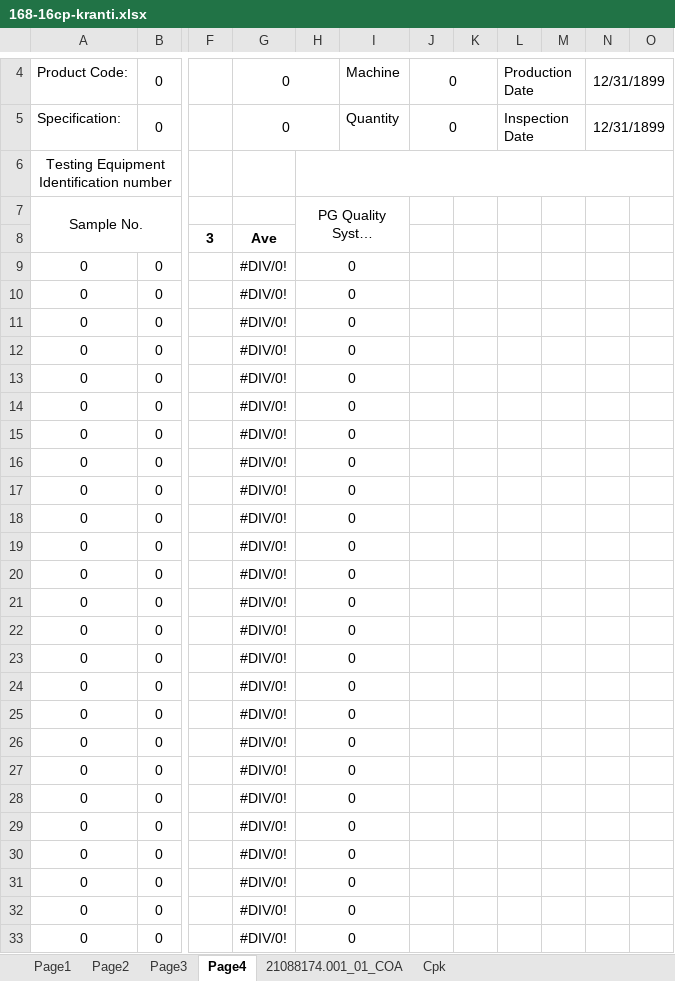
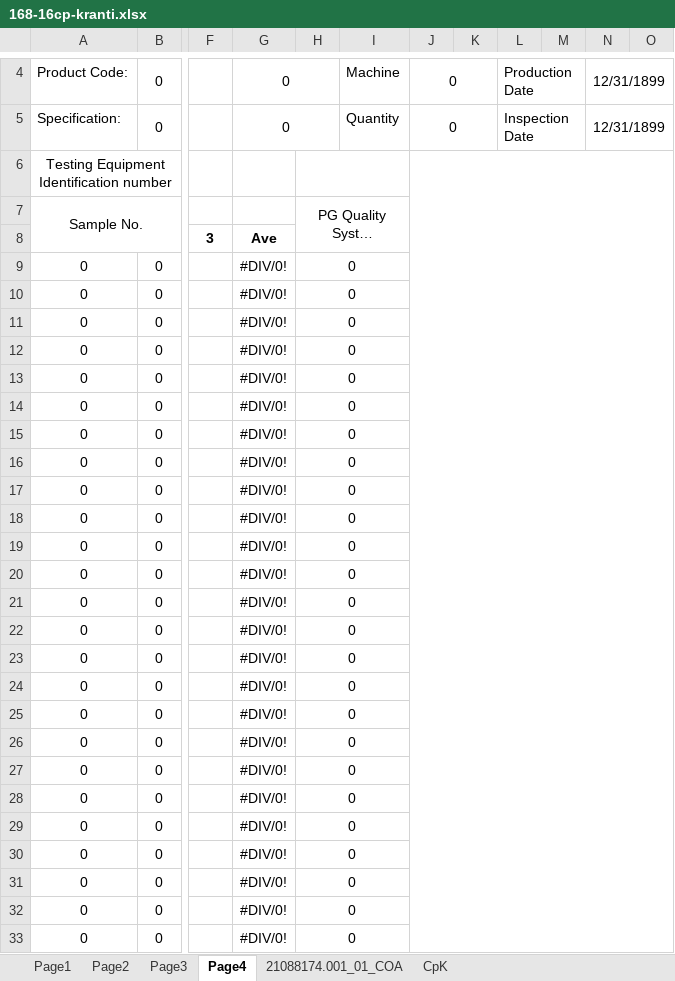
Before and after one commit to dev-vision-ai/SwansonIndiaPortal, an Excel workbook: backend/templates/168-16cp-kranti.xlsx, sheet Page4, drawn as a sheet; only a part is shown, gaps mark what is left out; long unchanged cells end in …; values as stored, in another font and other column widths than the file's, no borders; conditional formats not drawn; the diff names each change by its address in the sheet, - before the commit and + after, or states it on an @@ line.

```diff
--- a/backend/templates/168-16cp-kranti.xlsx (sheet Page4)
+++ b/backend/templates/168-16cp-kranti.xlsx (sheet Page4)
-sheet tab: Cpk
+sheet tab: CpK
-H6:O6 merged
+H6:I6 merged
+J6:O41 merged
```
Also changed, not shown: sheet CpK, sheet 21088174.001_01_COA, formulas that keep their value, charts or pictures, 11 other files.
